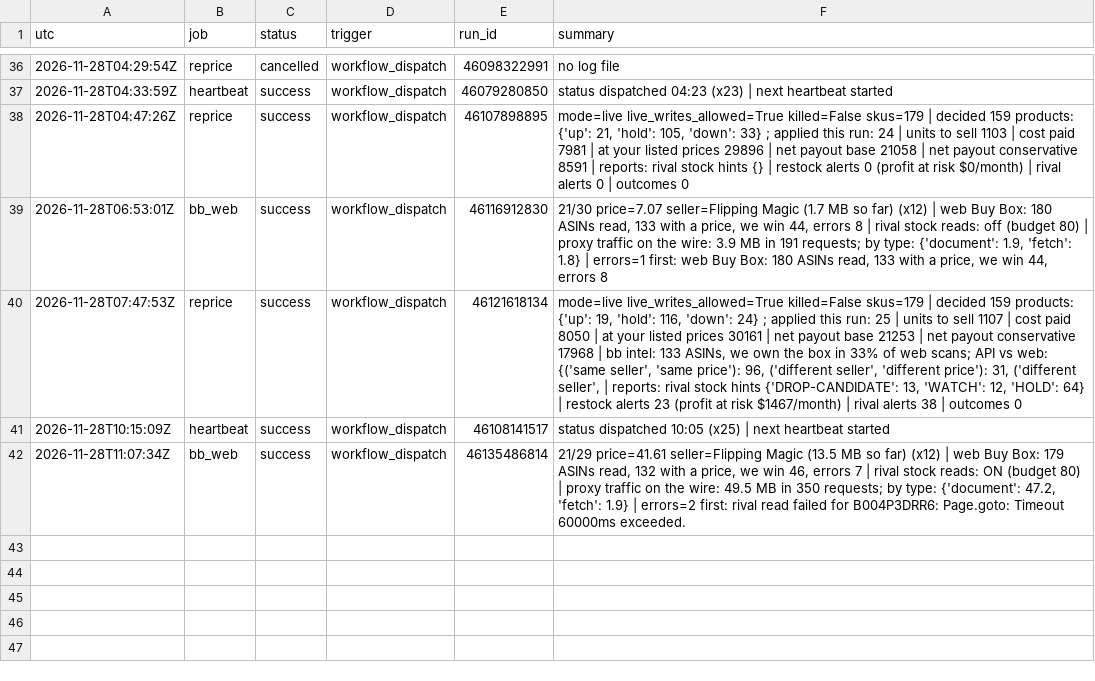
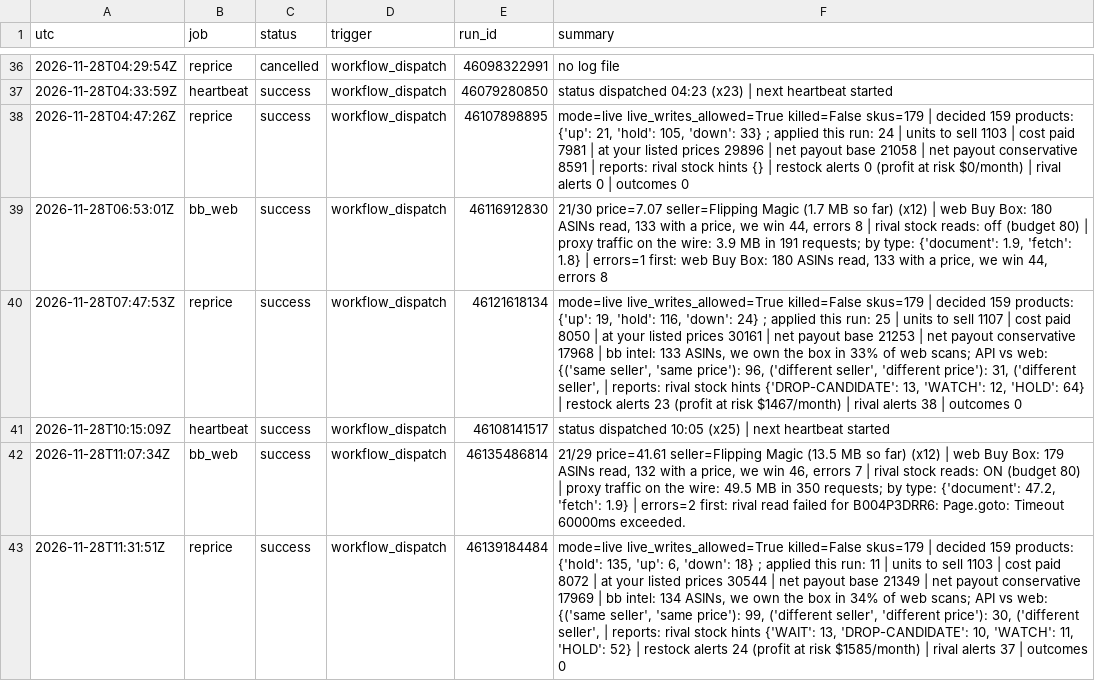
Before and after one commit to Rodantmat/melaleuca-orders, a TSV file: ops_log.tsv, drawn as a sheet; only a part is shown, gaps mark what is left out; the diff names each change by its address in the sheet, - before the commit and + after, or states it on an @@ line.

Commit message:
ops reprice success 2026-11-28T11:31:51Z

```diff
--- a/ops_log.tsv
+++ b/ops_log.tsv
+row 43: 2026-11-28T11:31:51Z | reprice | success | workflow_dispatch | 46139184484 | mode=live live_writes_allowed=True killed=False skus=179 | decided 159 products: {'hold': 135, 'up': 6, 'down': 18} ; applied this run: 11 | units to sell 1103 | cost paid 8072 | at your listed prices 30544 | net payout base 21349 | net payout conservative 17969 | bb intel: 134 ASINs, we own the box in 34% of web scans; API vs web: {('same seller', 'same price'): 99, ('different seller', 'different price'): 30, ('different seller', | reports: rival stock hints {'WAIT': 13, 'DROP-CANDIDATE': 10, 'WATCH': 11, 'HOLD': 52} | restock alerts 24 (profit at risk $1585/month) | rival alerts 37 | outcomes 0
```
Also changed, not shown: 1 other file.
